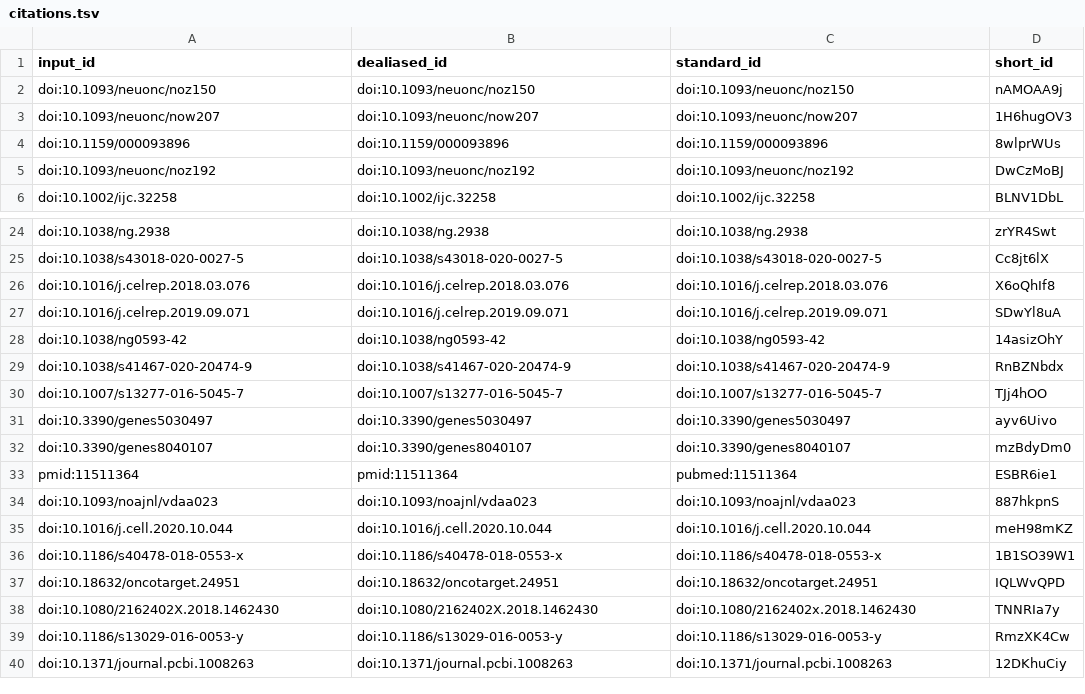
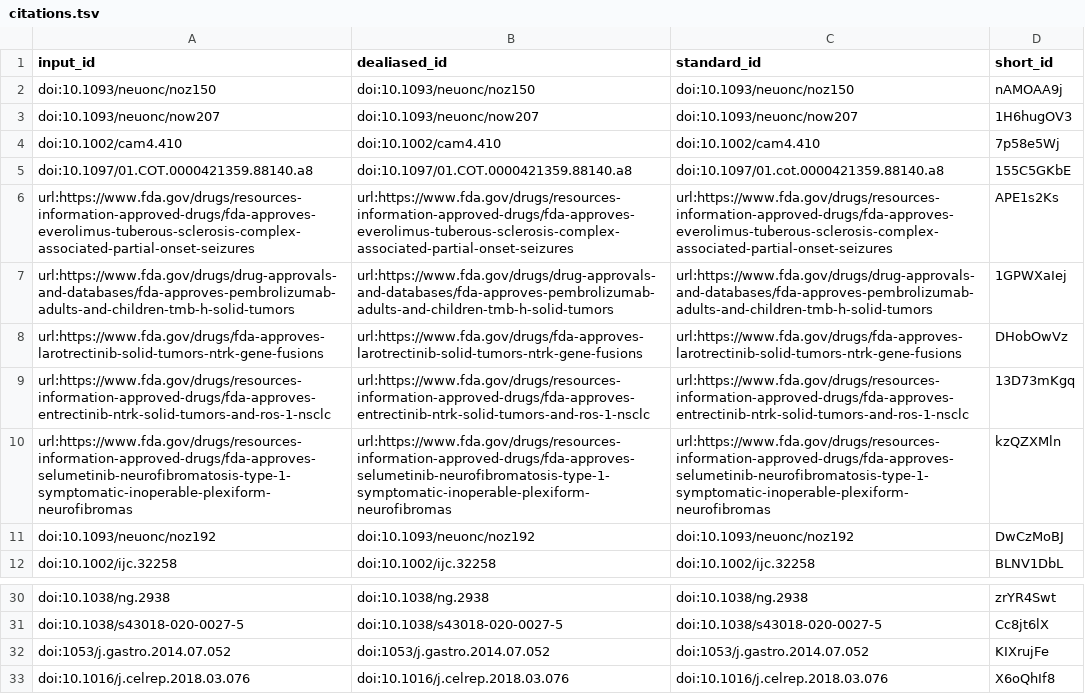
Before and after one commit to AlexsLemonade/OpenPBTA-manuscript, a TSV file: citations.tsv, drawn as a sheet; only a part is shown, gaps mark what is left out; the shorter side is filled out with more unchanged rows; removed rows and columns are numbered as before the commit, all else as after; the diff names each change by its address in the sheet, - before the commit and + after, or states it on an @@ line.

Commit message:
Merge pull request #262 from AlexsLemonade/sjspielman/maintext-ce-round1 [ci skip]
This build is based on
https://github.com/AlexsLemonade/OpenPBTA-manuscript/commit/93cebd13769c4c65b35dba0cab97a99a8a1fcbff.

This commit was created by the following CI build and job:
https://github.com/AlexsLemonade/OpenPBTA-manuscript/commit/93cebd13769c4c65b35dba0cab97a99a8a1fcbff/checks
https://github.com/AlexsLemonade/OpenPBTA-manuscript/runs/2313727917

```diff
--- a/citations.tsv
+++ b/citations.tsv
-row 4: doi:10.1159/000093896 | doi:10.1159/000093896 | doi:10.1159/000093896 | 8wlprWUs
+row 4: doi:10.1002/cam4.410 | doi:10.1002/cam4.410 | doi:10.1002/cam4.410 | 7p58e5Wj
+row 5: doi:10.1097/01.COT.0000421359.88140.a8 | doi:10.1097/01.COT.0000421359.88140.a8 | doi:10.1097/01.cot.0000421359.88140.a8 | 155C5GKbE
+row 6: url:https://www.fda.gov/drugs/resources-information-approved-drugs/fda-approves-everolimus-tuberous-sclerosis-complex-associated-partial-onset-seizures | url:https://www.fda.gov/drugs/resources-information-approved-drugs/fda-approves-everolimus-tuberous-sclerosis-complex-associated-partial-onset-seizures | url:https://www.fda.gov/drugs/resources-information-approved-drugs/fda-approves-everolimus-tuberous-sclerosis-complex-associated-partial-onset-seizures | APE1s2Ks
+row 7: url:https://www.fda.gov/drugs/drug-approvals-and-databases/fda-approves-pembrolizumab-adults-and-children-tmb-h-solid-tumors | url:https://www.fda.gov/drugs/drug-approvals-and-databases/fda-approves-pembrolizumab-adults-and-children-tmb-h-solid-tumors | url:https://www.fda.gov/drugs/drug-approvals-and-databases/fda-approves-pembrolizumab-adults-and-children-tmb-h-solid-tumors | 1GPWXaIej
+row 8: url:https://www.fda.gov/drugs/fda-approves-larotrectinib-solid-tumors-ntrk-gene-fusions | url:https://www.fda.gov/drugs/fda-approves-larotrectinib-solid-tumors-ntrk-gene-fusions | url:https://www.fda.gov/drugs/fda-approves-larotrectinib-solid-tumors-ntrk-gene-fusions | DHobOwVz
+row 9: url:https://www.fda.gov/drugs/resources-information-approved-drugs/fda-approves-entrectinib-ntrk-solid-tumors-and-ros-1-nsclc | url:https://www.fda.gov/drugs/resources-information-approved-drugs/fda-approves-entrectinib-ntrk-solid-tumors-and-ros-1-nsclc | url:https://www.fda.gov/drugs/resources-information-approved-drugs/fda-approves-entrectinib-ntrk-solid-tumors-and-ros-1-nsclc | 13D73mKgq
+row 10: url:https://www.fda.gov/drugs/resources-information-approved-drugs/fda-approves-selumetinib-neurofibromatosis-type-1-symptomatic-inoperable-plexiform-neurofibromas | url:https://www.fda.gov/drugs/resources-information-approved-drugs/fda-approves-selumetinib-neurofibromatosis-type-1-symptomatic-inoperable-plexiform-neurofibromas | url:https://www.fda.gov/drugs/resources-information-approved-drugs/fda-approves-selumetinib-neurofibromatosis-type-1-symptomatic-inoperable-plexiform-neurofibromas | kzQZXMln
+row 32: doi:1053/j.gastro.2014.07.052 | doi:1053/j.gastro.2014.07.052 | doi:1053/j.gastro.2014.07.052 | KIXrujFe
```
Also changed, not shown: 6 other files.
